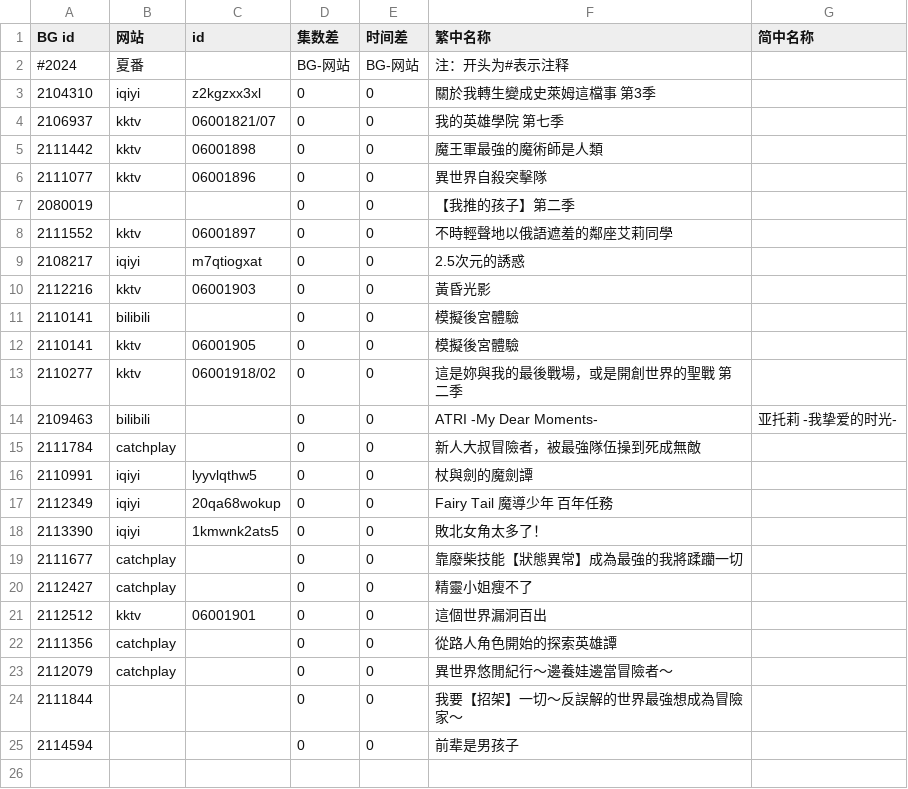
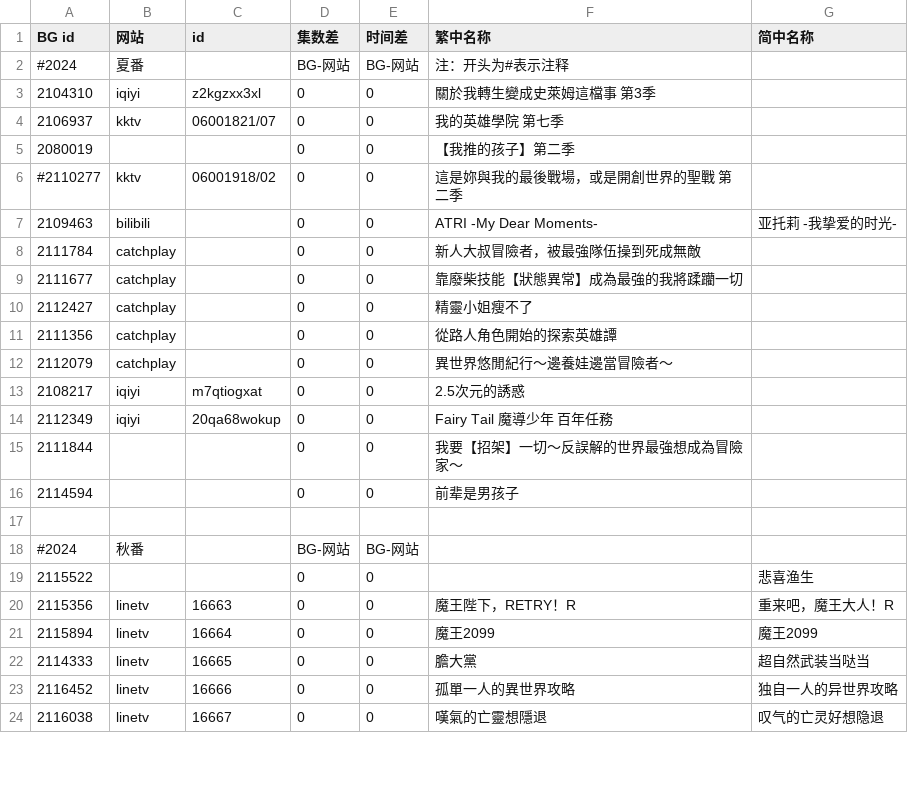
Before and after one commit to david082321/FurrySub, a CSV file: new.csv, drawn as a sheet; only a part is shown; the shorter side is filled out with more unchanged rows.

Commit message:
Update new.csv

```diff
--- a/new.csv
+++ b/new.csv
@@ -4,21 +4,12 @@ BG id,网站,id,集数差,时间差,繁中名称,简中名称
 2106937,kktv,06001821/07,0,0,我的英雄學院 第七季,
-2111442,kktv,06001898,0,0,魔王軍最強的魔術師是人類,
-2111077,kktv,06001896,0,0,異世界自殺突擊隊,
 2080019,,,0,0,【我推的孩子】第二季,
-2111552,kktv,06001897,0,0,不時輕聲地以俄語遮羞的鄰座艾莉同學,
-2108217,iqiyi,m7qtiogxat,0,0,2.5次元的誘惑,
-2112216,kktv,06001903,0,0,黃昏光影,
-2110141,bilibili,,0,0,模擬後宮體驗,
-2110141,kktv,06001905,0,0,模擬後宮體驗,
-2110277,kktv,06001918/02,0,0,這是妳與我的最後戰場，或是開創世界的聖戰 第二季,
+#2110277,kktv,06001918/02,0,0,這是妳與我的最後戰場，或是開創世界的聖戰 第二季,
 2109463,bilibili,,0,0,ATRI -My Dear Moments-,亚托莉 -我挚爱的时光-
 2111784,catchplay,,0,0,新人大叔冒險者，被最強隊伍操到死成無敵,
-2110991,iqiyi,lyyvlqthw5,0,0,杖與劍的魔劍譚,
-2112349,iqiyi,20qa68wokup,0,0,Fairy Tail 魔導少年 百年任務,
-2113390,iqiyi,1kmwnk2ats5,0,0,敗北女角太多了！,
 2111677,catchplay,,0,0,靠廢柴技能【狀態異常】成為最強的我將蹂躪一切,
 2112427,catchplay,,0,0,精靈小姐瘦不了,
-2112512,kktv,06001901,0,0,這個世界漏洞百出,
 2111356,catchplay,,0,0,從路人角色開始的探索英雄譚,
 2112079,catchplay,,0,0,異世界悠閒紀行～邊養娃邊當冒險者～,
+2108217,iqiyi,m7qtiogxat,0,0,2.5次元的誘惑,
+2112349,iqiyi,20qa68wokup,0,0,Fairy Tail 魔導少年 百年任務,
 2111844,,,0,0,我要【招架】一切〜反誤解的世界最強想成為冒險家〜,
```
